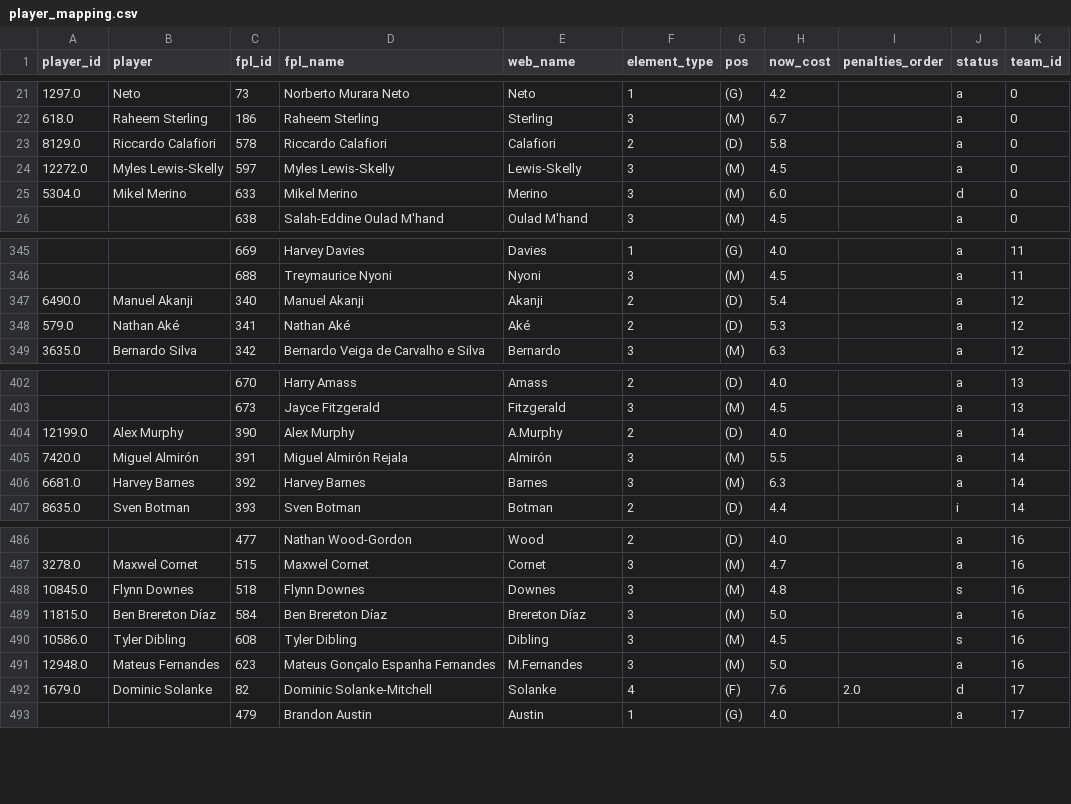
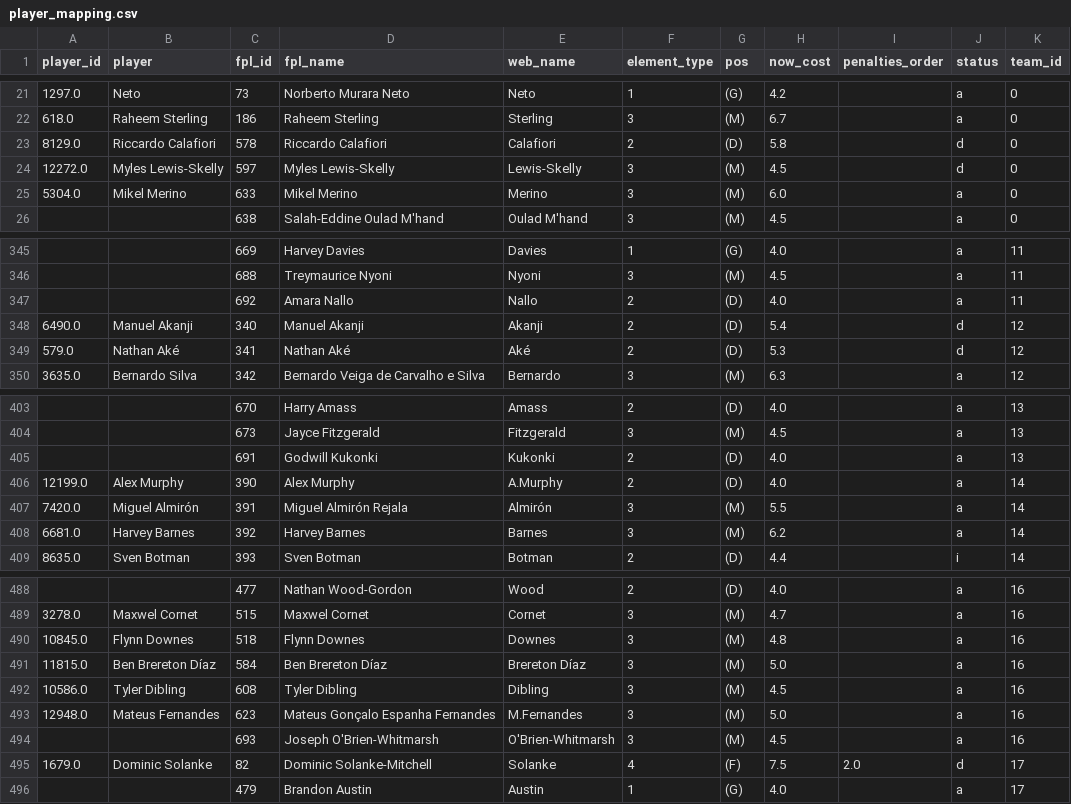
Before and after one commit to njgootee/FPLalytics, a CSV file: data/2024/player_mapping.csv, drawn as a sheet; only a part is shown, gaps mark what is left out; the diff covers the shown part only.

```diff
--- a/data/2024/player_mapping.csv
+++ b/data/2024/player_mapping.csv
@@ -22,5 +22,5 @@ player_id,player,fpl_id,fpl_name,web_name,element_type,pos,now_cost,penalties_or
 618.0,Raheem Sterling,186,Raheem Sterling,Sterling,3,(M),6.7,,a,0
-8129.0,Riccardo Calafiori,578,Riccardo Calafiori,Calafiori,2,(D),5.8,,a,0
-12272.0,Myles Lewis-Skelly,597,Myles Lewis-Skelly,Lewis-Skelly,3,(M),4.5,,a,0
-5304.0,Mikel Merino,633,Mikel Merino,Merino,3,(M),6.0,,d,0
+8129.0,Riccardo Calafiori,578,Riccardo Calafiori,Calafiori,2,(D),5.8,,d,0
+12272.0,Myles Lewis-Skelly,597,Myles Lewis-Skelly,Lewis-Skelly,3,(M),4.5,,d,0
+5304.0,Mikel Merino,633,Mikel Merino,Merino,3,(M),6.0,,a,0
 ,,638,Salah-Eddine Oulad M'hand,Oulad M'hand,3,(M),4.5,,a,0
@@ -346,4 +346,5 @@ player_id,player,fpl_id,fpl_name,web_name,element_type,pos,now_cost,penalties_or
 ,,688,Treymaurice Nyoni,Nyoni,3,(M),4.5,,a,11
-6490.0,Manuel Akanji,340,Manuel Akanji,Akanji,2,(D),5.4,,a,12
-579.0,Nathan Aké,341,Nathan Aké,Aké,2,(D),5.3,,a,12
+,,692,Amara Nallo,Nallo,2,(D),4.0,,a,11
+6490.0,Manuel Akanji,340,Manuel Akanji,Akanji,2,(D),5.4,,d,12
+579.0,Nathan Aké,341,Nathan Aké,Aké,2,(D),5.3,,d,12
 3635.0,Bernardo Silva,342,Bernardo Veiga de Carvalho e Silva,Bernardo,3,(M),6.3,,a,12
@@ -403,5 +404,6 @@ player_id,player,fpl_id,fpl_name,web_name,element_type,pos,now_cost,penalties_or
 ,,673,Jayce Fitzgerald,Fitzgerald,3,(M),4.5,,a,13
+,,691,Godwill Kukonki,Kukonki,2,(D),4.0,,a,13
 12199.0,Alex Murphy,390,Alex Murphy,A.Murphy,2,(D),4.0,,a,14
 7420.0,Miguel Almirón,391,Miguel Almirón Rejala,Almirón,3,(M),5.5,,a,14
-6681.0,Harvey Barnes,392,Harvey Barnes,Barnes,3,(M),6.3,,a,14
+6681.0,Harvey Barnes,392,Harvey Barnes,Barnes,3,(M),6.2,,a,14
 8635.0,Sven Botman,393,Sven Botman,Botman,2,(D),4.4,,i,14
@@ -487,7 +489,8 @@ player_id,player,fpl_id,fpl_name,web_name,element_type,pos,now_cost,penalties_or
 3278.0,Maxwel Cornet,515,Maxwel Cornet,Cornet,3,(M),4.7,,a,16
-10845.0,Flynn Downes,518,Flynn Downes,Downes,3,(M),4.8,,s,16
+10845.0,Flynn Downes,518,Flynn Downes,Downes,3,(M),4.8,,a,16
 11815.0,Ben Brereton Díaz,584,Ben Brereton Díaz,Brereton Díaz,3,(M),5.0,,a,16
-10586.0,Tyler Dibling,608,Tyler Dibling,Dibling,3,(M),4.5,,s,16
+10586.0,Tyler Dibling,608,Tyler Dibling,Dibling,3,(M),4.5,,a,16
 12948.0,Mateus Fernandes,623,Mateus Gonçalo Espanha Fernandes,M.Fernandes,3,(M),5.0,,a,16
-1679.0,Dominic Solanke,82,Dominic Solanke-Mitchell,Solanke,4,(F),7.6,2.0,d,17
+,,693,Joseph O'Brien-Whitmarsh,O'Brien-Whitmarsh,3,(M),4.5,,a,16
+1679.0,Dominic Solanke,82,Dominic Solanke-Mitchell,Solanke,4,(F),7.5,2.0,d,17
 ,,479,Brandon Austin,Austin,1,(G),4.0,,a,17
```
Also changed, not shown: 87 edited cells elsewhere in this file, data/2024/fixture_data.csv, data/2024/odm_rating.csv, 4 other files.
